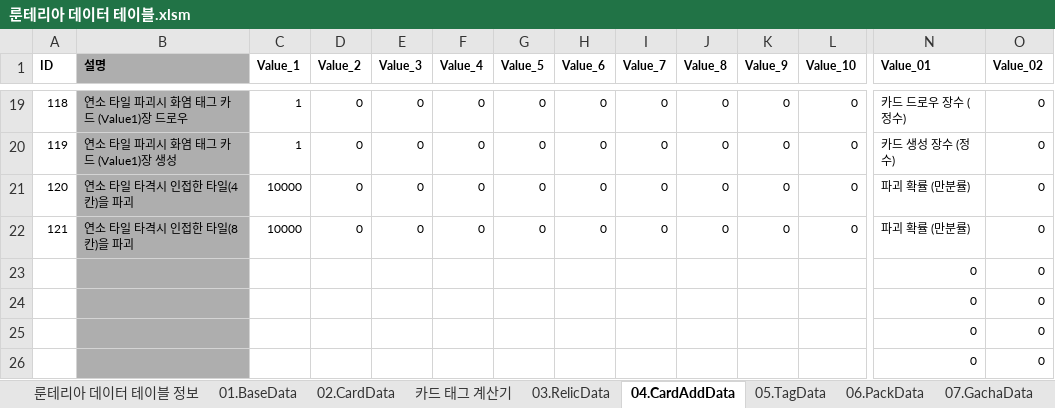
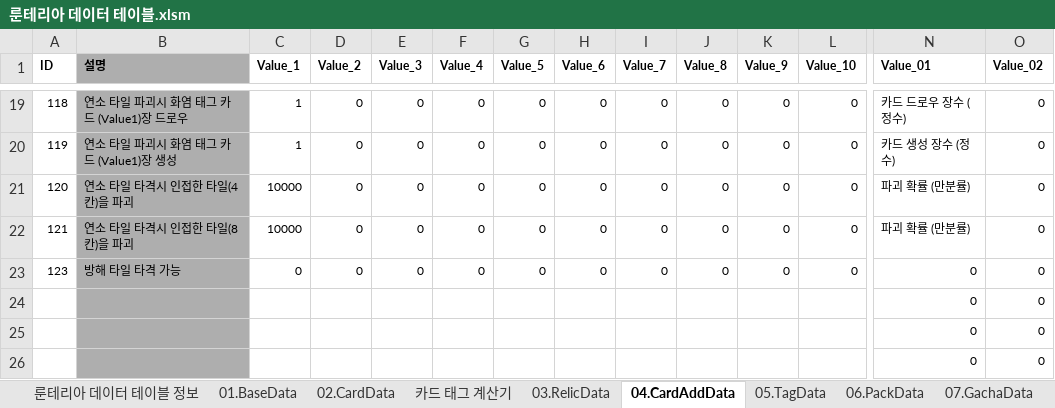
Before and after one commit to kauthor/FluffyDisdog, an Excel workbook: Plan/Table/룬테리아 데이터 테이블.xlsm, sheet 04.CardAddData, drawn as a sheet; only a part is shown, gaps mark what is left out; values as stored, in another font and other column widths than the file's, no borders; removed rows and columns are numbered as before the commit, all else as after; rows hold the shown columns only; the diff names each change by its address in the sheet, - before the commit and + after, or states it on an @@ line.

```diff
--- a/Plan/Table/룬테리아 데이터 테이블.xlsm (sheet 04.CardAddData)
+++ b/Plan/Table/룬테리아 데이터 테이블.xlsm (sheet 04.CardAddData)
-row 23:  |  |  |  |  |  |  |  |  |  |  |  | 0 | 0
+row 23: 123 | 방해 타일 타격 가능 | 0 | 0 | 0 | 0 | 0 | 0 | 0 | 0 | 0 | 0 | 0 | 0
```
Also changed, not shown: sheet 02.CardData, Plan/Table/LiveData/02.CardData.xlsx, Plan/Table/LiveData/04.CardAddData.xlsx, 2 other files.
